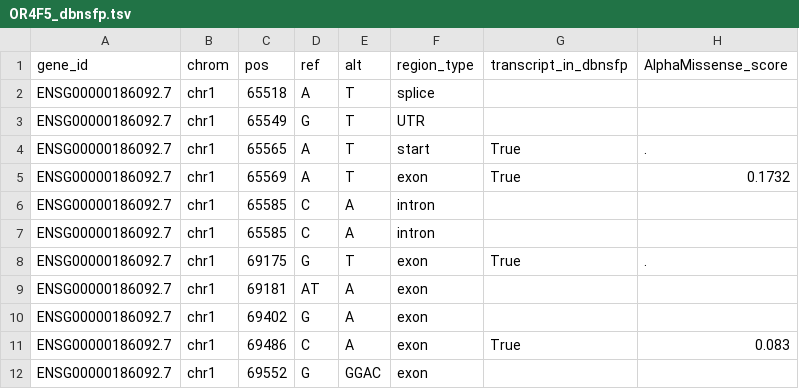
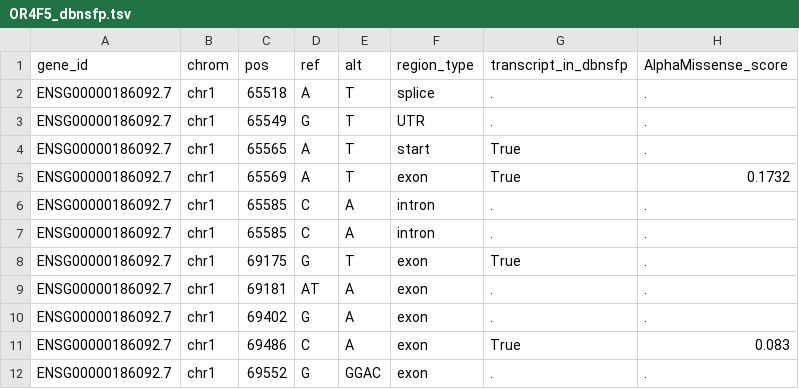
Before and after one commit to HurlesGroupSanger/DeNovoWEST, a TSV file: examples/annotation/dbNSFP/output/OR4F5_dbnsfp.tsv, drawn as a sheet.

Commit message:
chore(annotation) : use "." for columns with missing value

```diff
--- a/examples/annotation/dbNSFP/output/OR4F5_dbnsfp.tsv
+++ b/examples/annotation/dbNSFP/output/OR4F5_dbnsfp.tsv
@@ -1,12 +1,12 @@
 gene_id	chrom	pos	ref	alt	region_type	transcript_in_dbnsfp	AlphaMissense_score
-ENSG00000186092.7	chr1	65518	A	T	splice		
-ENSG00000186092.7	chr1	65549	G	T	UTR		
+ENSG00000186092.7	chr1	65518	A	T	splice	.	.
+ENSG00000186092.7	chr1	65549	G	T	UTR	.	.
 ENSG00000186092.7	chr1	65565	A	T	start	True	.
 ENSG00000186092.7	chr1	65569	A	T	exon	True	0.1732
-ENSG00000186092.7	chr1	65585	C	A	intron		
-ENSG00000186092.7	chr1	65585	C	A	intron		
+ENSG00000186092.7	chr1	65585	C	A	intron	.	.
+ENSG00000186092.7	chr1	65585	C	A	intron	.	.
 ENSG00000186092.7	chr1	69175	G	T	exon	True	.
-ENSG00000186092.7	chr1	69181	AT	A	exon		
-ENSG00000186092.7	chr1	69402	G	A	exon		
+ENSG00000186092.7	chr1	69181	AT	A	exon	.	.
+ENSG00000186092.7	chr1	69402	G	A	exon	.	.
 ENSG00000186092.7	chr1	69486	C	A	exon	True	0.083
-ENSG00000186092.7	chr1	69552	G	GGAC	exon		
+ENSG00000186092.7	chr1	69552	G	GGAC	exon	.	.
```
Also changed, not shown: examples/annotation/CADD/output/OR4F5_dnms_cadd.tsv, 5 other files.
